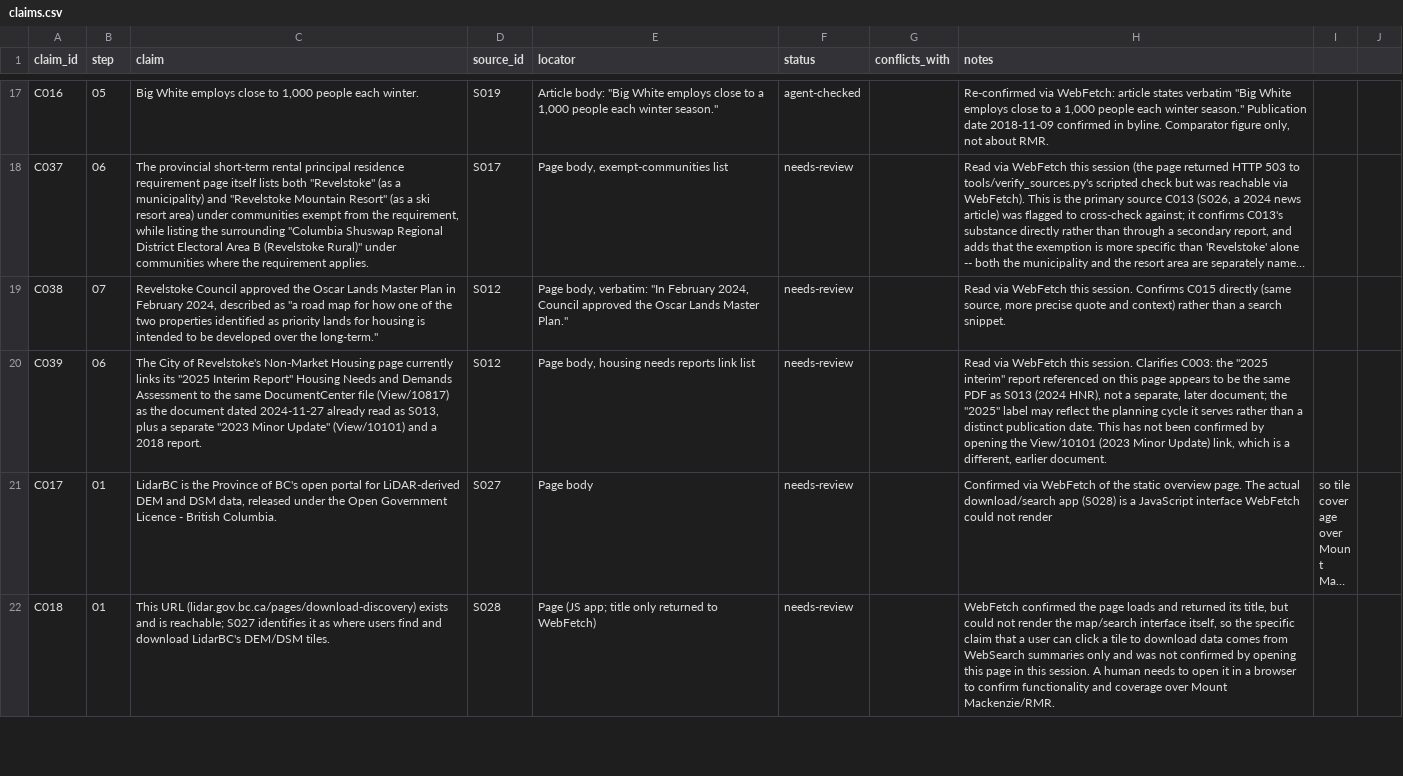
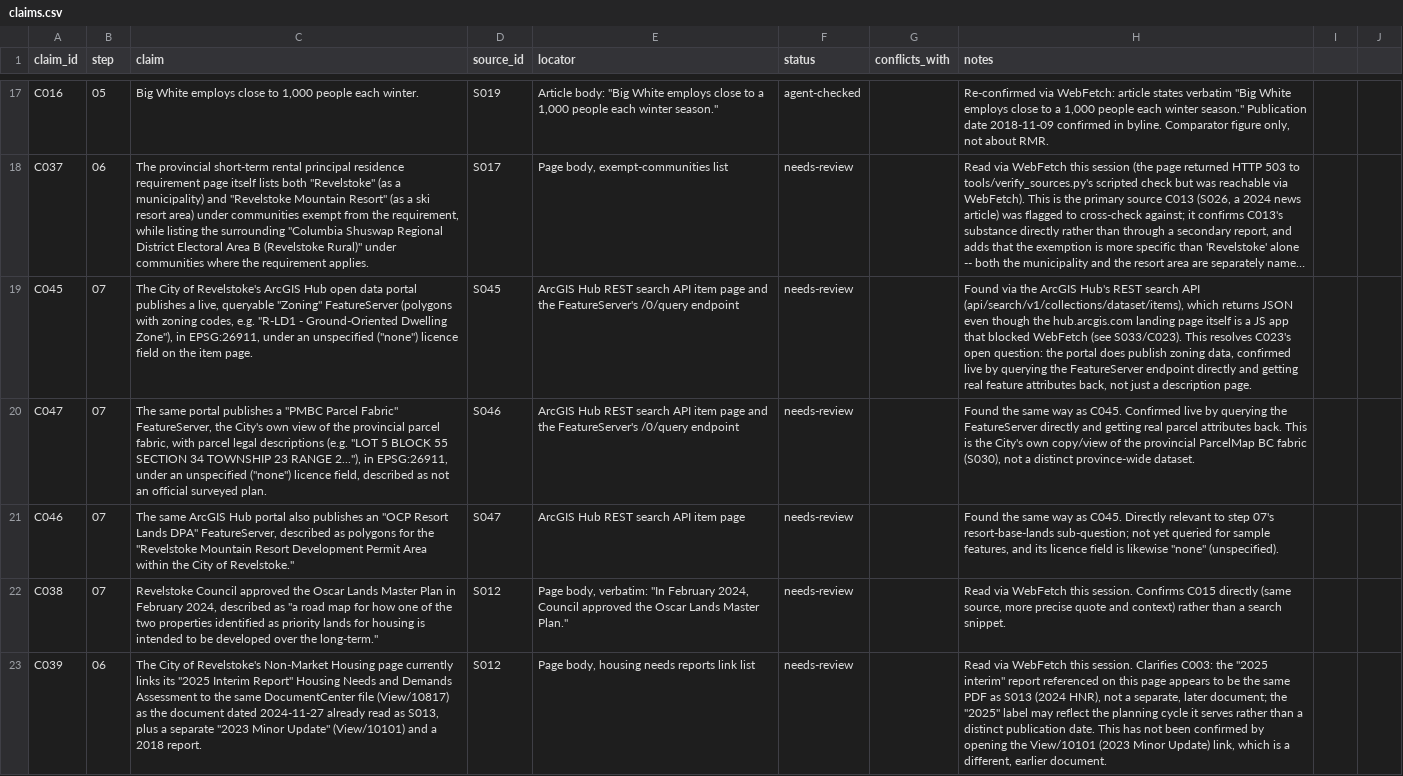
Before and after one commit to Jasonfan28/resort_plan, a CSV file: research/claims.csv, drawn as a sheet; only a part is shown, gaps mark what is left out; the shorter side is filled out with more unchanged rows; long unchanged cells end in …; the diff names each change by its address in the sheet, - before the commit and + after, or states it on an @@ line.

Commit message:
Add claims for the City's Zoning, Parcel Fabric, and Resort Lands DPA data
C045/C047/C046 document the three live FeatureServers found on the
City of Revelstoke's ArcGIS Hub (Zoning, PMBC Parcel Fabric, OCP Resort
Lands DPA), each confirmed by querying the FeatureServer directly and
getting real attribute data back, not just a description page. This
resolves C023's open question from step 01: the portal does publish
zoning and parcel data, discoverable via the Hub's REST search API even
though the landing page itself is JS-only.

```diff
--- a/research/claims.csv
+++ b/research/claims.csv
+row 19: C045 | 07 | The City of Revelstoke's ArcGIS Hub open data portal publishes a live, queryable "Zoning" FeatureServer (polygons with zoning codes, e.g. "R-LD1 - Ground-Oriented Dwelling Zone"), in EPSG:26911, under an unspecified ("none") licence field on the item page. | S045 | ArcGIS Hub REST search API item page and the FeatureServer's /0/query endpoint | needs-review |  | Found via the ArcGIS Hub's REST search API (api/search/v1/collections/dataset/items), which returns JSON even though the hub.arcgis.com landing page itself is a JS app that blocked WebFetch (see S033/C023). This resolves C023's open question: the portal does publish zoning data, confirmed live by querying the FeatureServer endpoint directly and getting real feature attributes back, not just a description page.
+row 20: C047 | 07 | The same portal publishes a "PMBC Parcel Fabric" FeatureServer, the City's own view of the provincial parcel fabric, with parcel legal descriptions (e.g. "LOT 5 BLOCK 55 SECTION 34 TOWNSHIP 23 RANGE 2..."), in EPSG:26911, under an unspecified ("none") licence field, described as not an official surveyed plan. | S046 | ArcGIS Hub REST search API item page and the FeatureServer's /0/query endpoint | needs-review |  | Found the same way as C045. Confirmed live by querying the FeatureServer directly and getting real parcel attributes back. This is the City's own copy/view of the provincial ParcelMap BC fabric (S030), not a distinct province-wide dataset.
+row 21: C046 | 07 | The same ArcGIS Hub portal also publishes an "OCP Resort Lands DPA" FeatureServer, described as polygons for the "Revelstoke Mountain Resort Development Permit Area within the City of Revelstoke." | S047 | ArcGIS Hub REST search API item page | needs-review |  | Found the same way as C045. Directly relevant to step 07's resort-base-lands sub-question; not yet queried for sample features, and its licence field is likewise "none" (unspecified).
```
